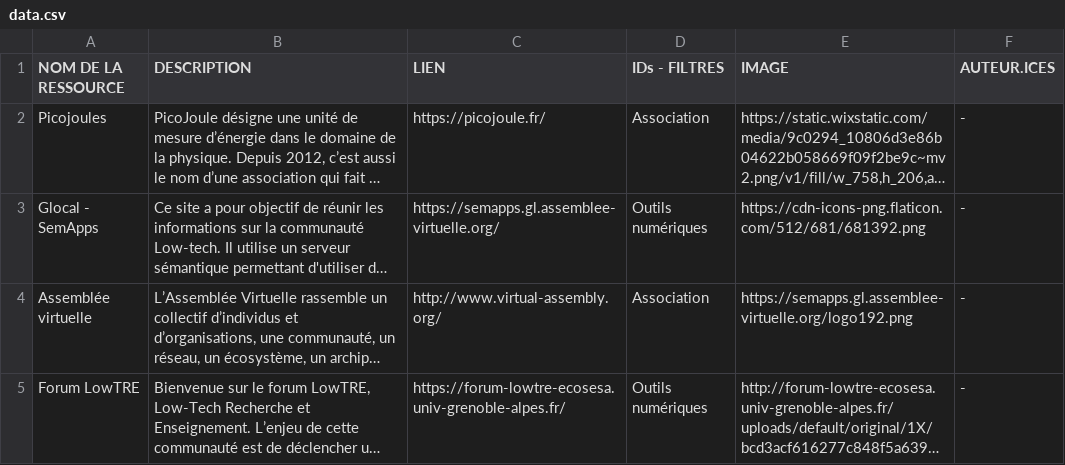
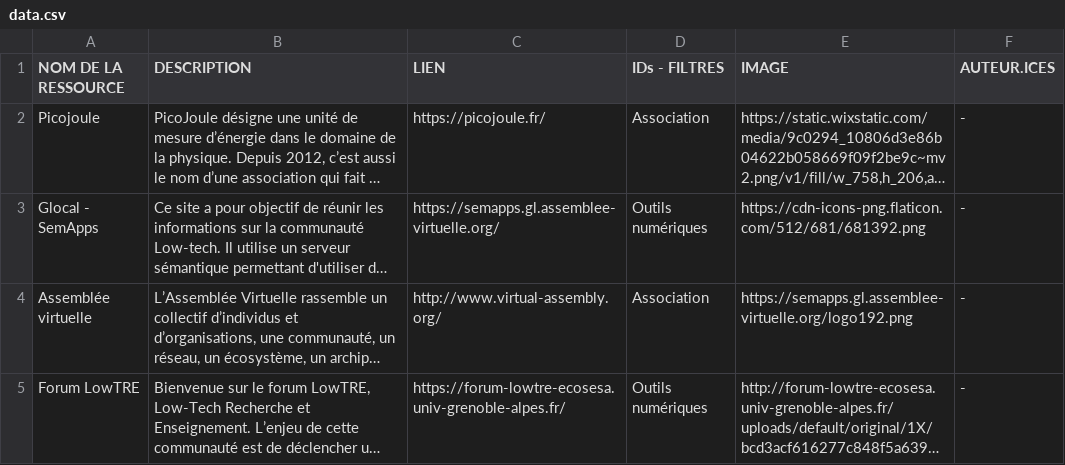
Before and after one commit to Konsilion/katalog-template, a CSV file: docs/etc/communaute/data.csv, drawn as a sheet; long unchanged cells end in …; the diff names each change by its address in the sheet, - before the commit and + after, or states it on an @@ line.

Commit message:
Commit on branch 'datami-2022-12-01-data-csv-fc185af5-4f3f-47f7-8dd7-3f28634a262b' Date: 01/12/2022 Time: 19:17:25 ----
Contribution from:

```diff
--- a/docs/etc/communaute/data.csv
+++ b/docs/etc/communaute/data.csv
-A2 (NOM DE LA RESSOURCE): Picojoules
+A2 (NOM DE LA RESSOURCE): Picojoule
```
